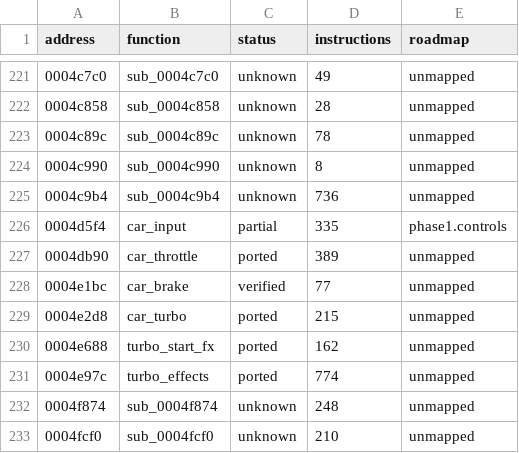
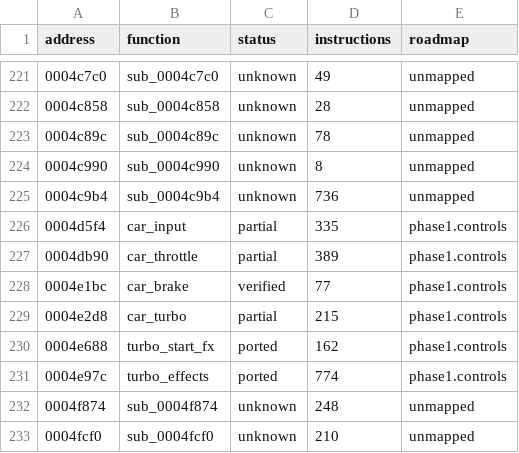
Before and after one commit to JoelCantero/Ignition, a TSV file: docs/function-roadmap.tsv, drawn as a sheet; only a part is shown, gaps mark what is left out; the diff covers the shown part only.

```diff
--- a/docs/function-roadmap.tsv
+++ b/docs/function-roadmap.tsv
@@ -226,7 +226,7 @@ address	function	status	instructions	roadmap
 0004d5f4	car_input	partial	335	phase1.controls
-0004db90	car_throttle	ported	389	unmapped
-0004e1bc	car_brake	verified	77	unmapped
-0004e2d8	car_turbo	ported	215	unmapped
-0004e688	turbo_start_fx	ported	162	unmapped
-0004e97c	turbo_effects	ported	774	unmapped
+0004db90	car_throttle	partial	389	phase1.controls
+0004e1bc	car_brake	verified	77	phase1.controls
+0004e2d8	car_turbo	partial	215	phase1.controls
+0004e688	turbo_start_fx	ported	162	phase1.controls
+0004e97c	turbo_effects	ported	774	phase1.controls
 0004f874	sub_0004f874	unknown	248	unmapped
```
Also changed, not shown: 92 edited cells elsewhere in this file, 18 other files.
